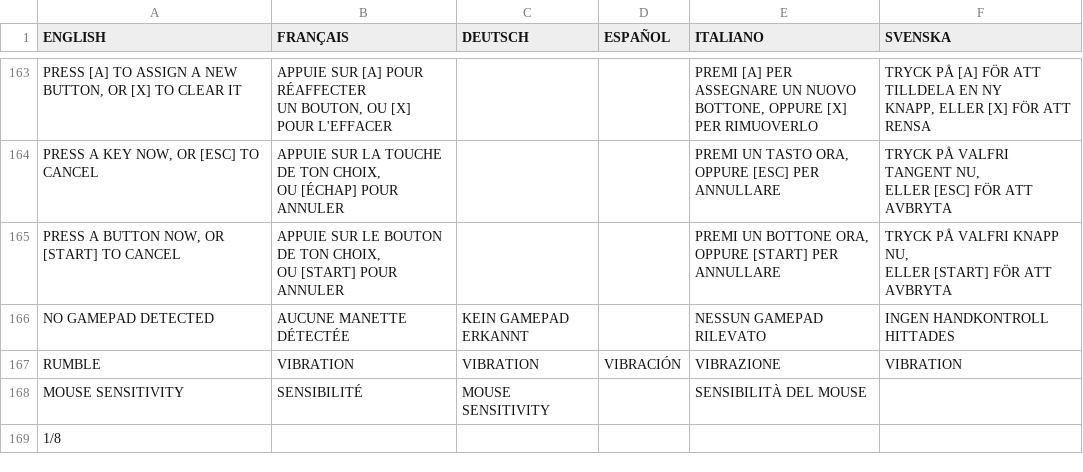
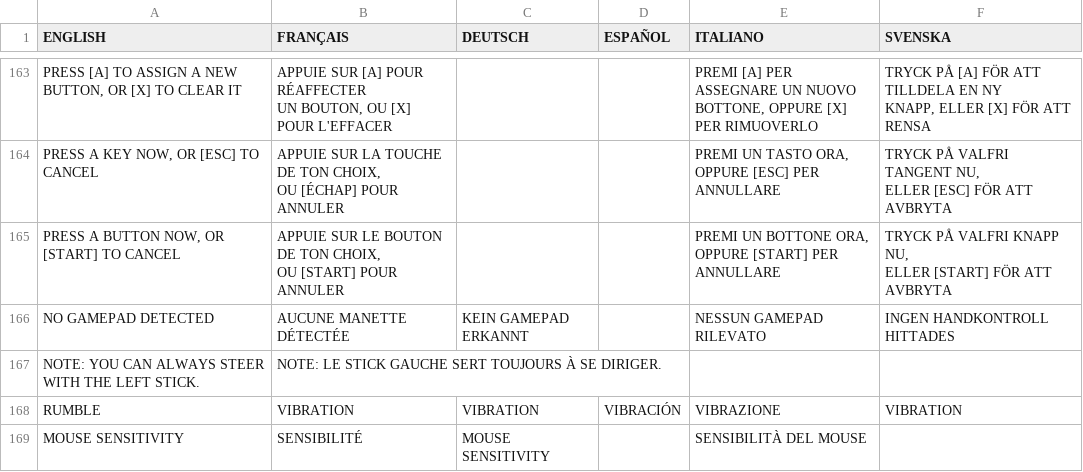
Before and after one commit to jorio/CroMagRally, a CSV file: Data/System/strings.csv, drawn as a sheet; only a part is shown, gaps mark what is left out; the shorter side is filled out with more unchanged rows; the diff names each change by its address in the sheet, - before the commit and + after, or states it on an @@ line.

Commit message:
Add note in pad menu: left stick always steers

```diff
--- a/Data/System/strings.csv
+++ b/Data/System/strings.csv
+row 167: NOTE: YOU CAN ALWAYS STEER WITH THE LEFT STICK. | NOTE: LE STICK GAUCHE SERT TOUJOURS À SE DIRIGER.
```
Also changed, not shown: 3 other files.
